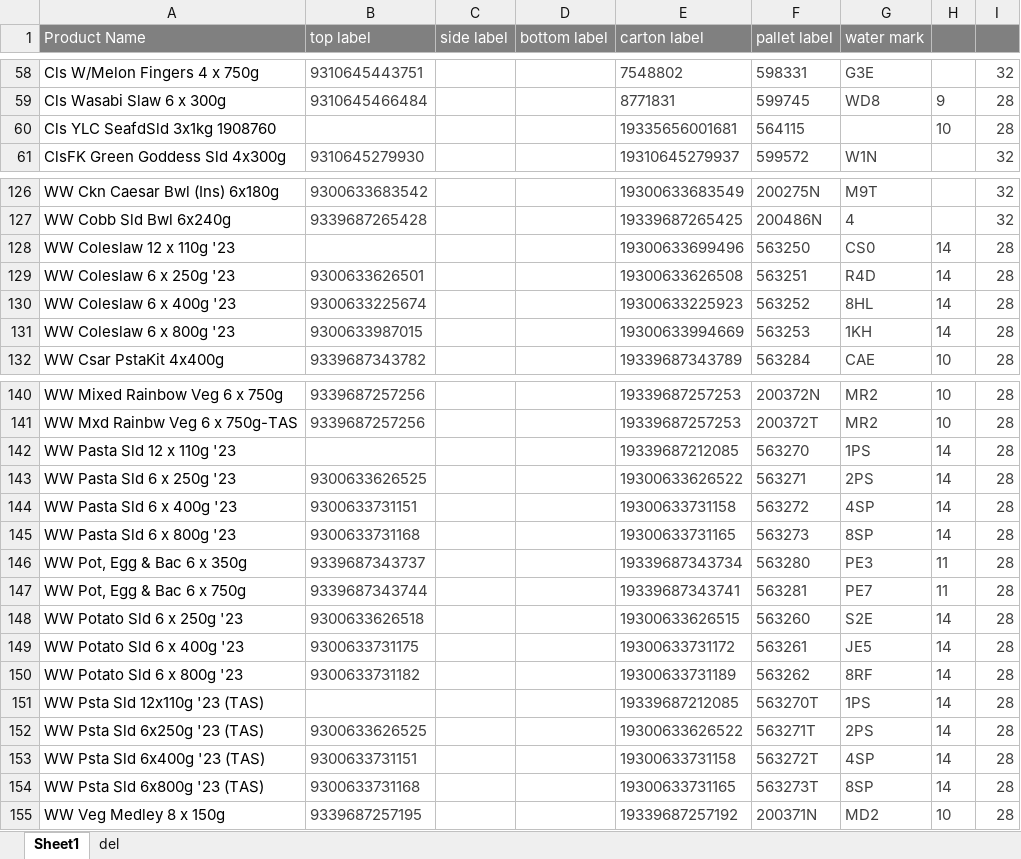
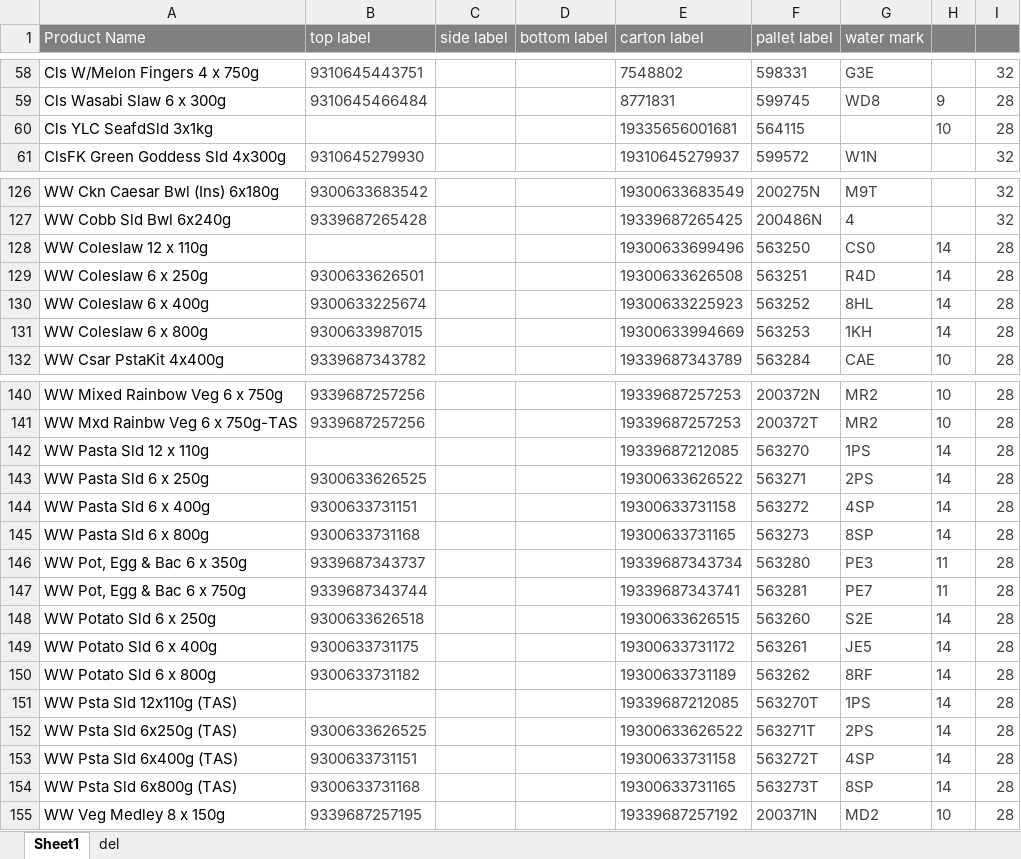
Before and after one commit to arkuka/PMF-Label-Check-N, an Excel workbook: public/label_library.xlsx, sheet Sheet1, drawn as a sheet; only a part is shown, gaps mark what is left out; values as stored, in another font and other column widths than the file's, no borders; conditional formats not drawn; the diff covers the shown part only; the diff names each change by its address in the sheet, - before the commit and + after, or states it on an @@ line.

Commit message:
Add files via upload
renamed some products

```diff
--- a/public/label_library.xlsx (sheet Sheet1)
+++ b/public/label_library.xlsx (sheet Sheet1)
-A60 (Product Name): Cls YLC SeafdSld 3x1kg 1908760
+A60 (Product Name): Cls YLC SeafdSld 3x1kg
-A128 (Product Name): WW Coleslaw 12 x 110g '23
+A128 (Product Name): WW Coleslaw 12 x 110g
-A129 (Product Name): WW Coleslaw 6 x 250g '23
+A129 (Product Name): WW Coleslaw 6 x 250g
-A130 (Product Name): WW Coleslaw 6 x 400g '23
+A130 (Product Name): WW Coleslaw 6 x 400g
-A131 (Product Name): WW Coleslaw 6 x 800g '23
+A131 (Product Name): WW Coleslaw 6 x 800g
-A142 (Product Name): WW Pasta Sld 12 x 110g '23
+A142 (Product Name): WW Pasta Sld 12 x 110g
-A143 (Product Name): WW Pasta Sld 6 x 250g '23
+A143 (Product Name): WW Pasta Sld 6 x 250g
-A144 (Product Name): WW Pasta Sld 6 x 400g '23
+A144 (Product Name): WW Pasta Sld 6 x 400g
-A145 (Product Name): WW Pasta Sld 6 x 800g '23
+A145 (Product Name): WW Pasta Sld 6 x 800g
-A148 (Product Name): WW Potato Sld 6 x 250g '23
+A148 (Product Name): WW Potato Sld 6 x 250g
-A149 (Product Name): WW Potato Sld 6 x 400g '23
+A149 (Product Name): WW Potato Sld 6 x 400g
-A150 (Product Name): WW Potato Sld 6 x 800g '23
+A150 (Product Name): WW Potato Sld 6 x 800g
-A151 (Product Name): WW Psta Sld 12x110g '23 (TAS)
+A151 (Product Name): WW Psta Sld 12x110g (TAS)
-A152 (Product Name): WW Psta Sld 6x250g '23 (TAS)
+A152 (Product Name): WW Psta Sld 6x250g (TAS)
-A153 (Product Name): WW Psta Sld 6x400g '23 (TAS)
+A153 (Product Name): WW Psta Sld 6x400g (TAS)
-A154 (Product Name): WW Psta Sld 6x800g '23 (TAS)
+A154 (Product Name): WW Psta Sld 6x800g (TAS)
```
Also changed, not shown: 16 edited cells elsewhere in this sheet.
